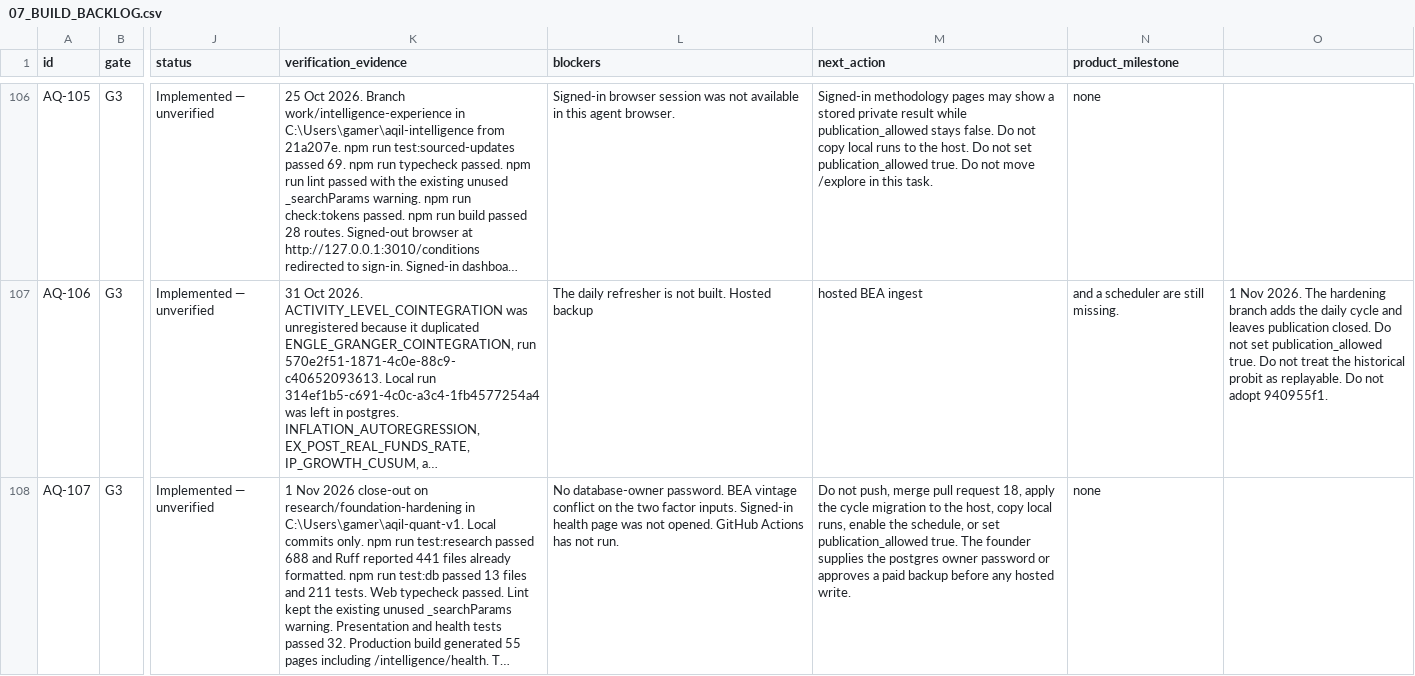
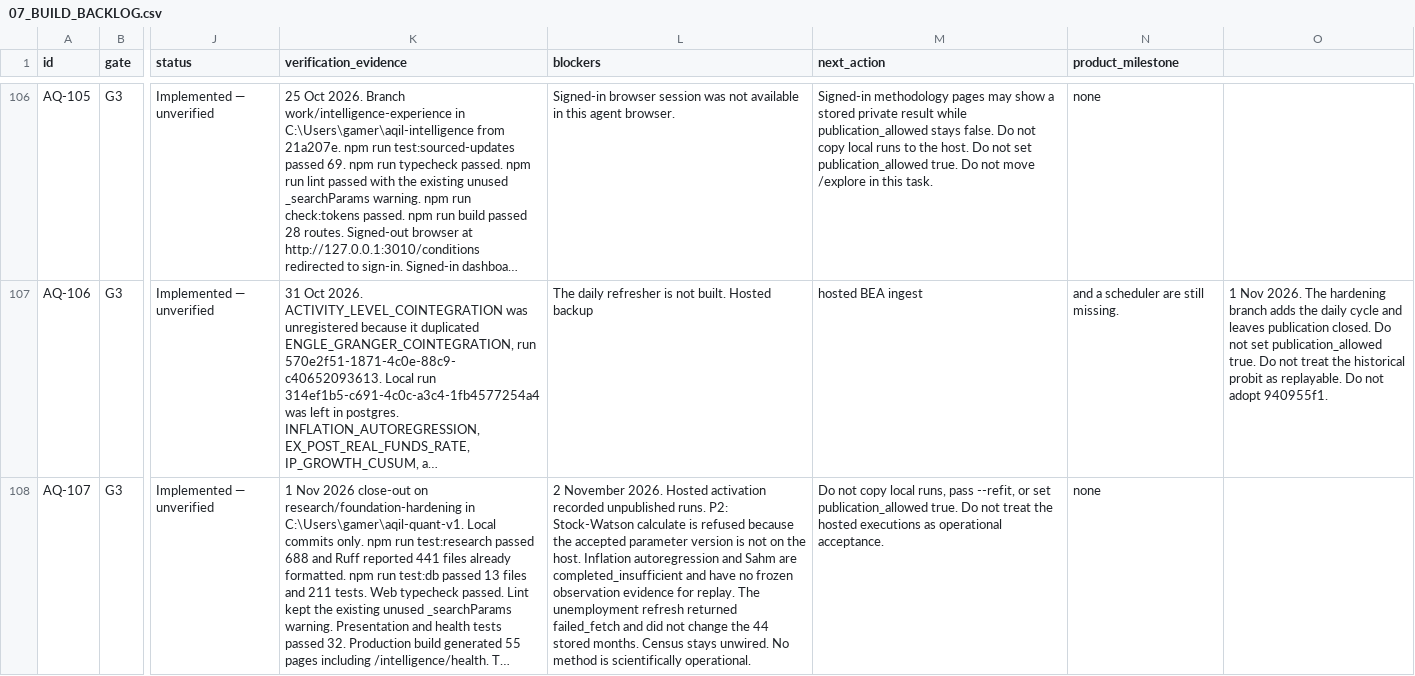
Before and after one commit to samjkitchin-debug/aqil, a CSV file: docs/07_BUILD_BACKLOG.csv, drawn as a sheet; only a part is shown, gaps mark what is left out; long unchanged cells end in …; the diff names each change by its address in the sheet, - before the commit and + after, or states it on an @@ line.

Commit message:
Show hosted methodology results and schedule the research refresh.
The catalogue preview and method manifest stay metadata-sized. The daily workflow calls the existing refresh only when the worker secret is set. publication_allowed stays false.

```diff
--- a/docs/07_BUILD_BACKLOG.csv
+++ b/docs/07_BUILD_BACKLOG.csv
-L108 (blockers): No database-owner password. BEA vintage conflict on the two factor inputs. Signed-in health page was not opened. GitHub Actions has not run.
+L108 (blockers): 2 November 2026. Hosted activation recorded unpublished runs. P2: Stock-Watson calculate is refused because the accepted parameter version is not on the host. Inflation autoregression and Sahm are completed_insufficient and have no frozen observation evidence for replay. The unemployment refresh returned failed_fetch and did not change the 44 stored months. Census stays unwired. No method is scientifically operational.
-M108 (next_action): Do not push, merge pull request 18, apply the cycle migration to the host, copy local runs, enable the schedule, or set publication_allowed true. The founder supplies the postgres owner password or approves a paid backup before any hosted write.
+M108 (next_action): Do not copy local runs, pass --refit, or set publication_allowed true. Do not treat the hosted executions as operational acceptance.
```
Also changed, not shown: 7 other files.
